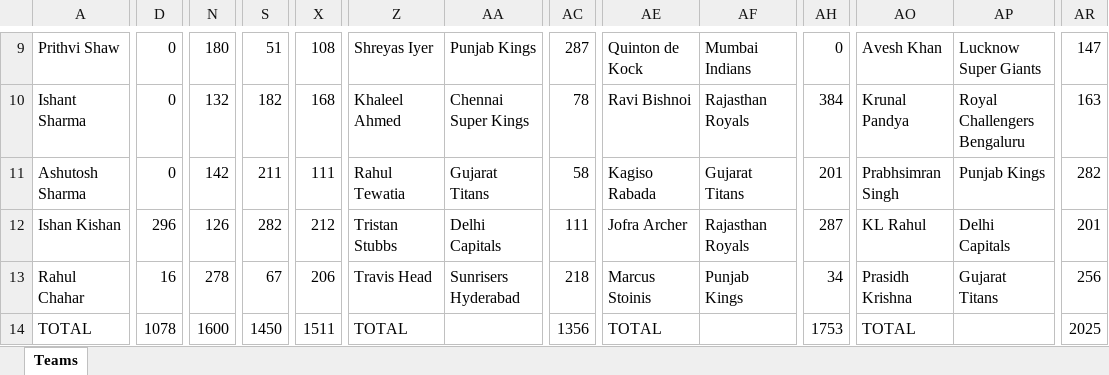
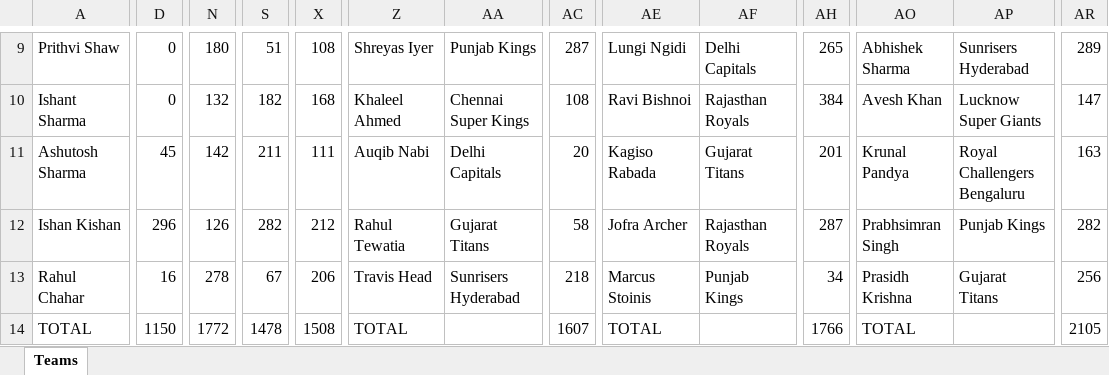
Before and after one commit to shabadgrover/ipl-fantasy, an Excel workbook: public/data.xlsx, sheet Teams, drawn as a sheet; only a part is shown, gaps mark what is left out; values as stored, in another font and other column widths than the file's, no borders; the diff covers the shown part only; the diff names each change by its address in the sheet, - before the commit and + after, or states it on an @@ line.

```diff
--- a/public/data.xlsx (sheet Teams)
+++ b/public/data.xlsx (sheet Teams)
-AE9: Quinton de Kock
+AE9: Lungi Ngidi
-AF9: Mumbai Indians
+AF9: Delhi Capitals
-AH9: 0
+AH9: 265
-AO9: Avesh Khan
+AO9: Abhishek Sharma
-AP9: Lucknow Super Giants
+AP9: Sunrisers Hyderabad
-AR9: 147
+AR9: 289
-AC10: 78
+AC10: 108
-AO10: Krunal Pandya
+AO10: Avesh Khan
-AP10: Royal Challengers Bengaluru
+AP10: Lucknow Super Giants
-AR10: 163
+AR10: 147
-D11: 0
+D11: 45
-Z11: Rahul Tewatia
+Z11: Auqib Nabi
-AA11: Gujarat Titans
+AA11: Delhi Capitals
-AC11: 58
+AC11: 20
-AO11: Prabhsimran Singh
+AO11: Krunal Pandya
-AP11: Punjab Kings
+AP11: Royal Challengers Bengaluru
-AR11: 282
+AR11: 163
-Z12: Tristan Stubbs
+Z12: Rahul Tewatia
-AA12: Delhi Capitals
+AA12: Gujarat Titans
-AC12: 111
+AC12: 58
-AO12: KL Rahul
+AO12: Prabhsimran Singh
-AP12: Delhi Capitals
+AP12: Punjab Kings
-AR12: 201
+AR12: 282
-D14: 1078
+D14: 1150
-N14: 1600
+N14: 1772
-S14: 1450
+S14: 1478
-X14: 1511
+X14: 1508
-AC14: 1356
+AC14: 1607
-AH14: 1753
+AH14: 1766
-AR14: 2025
+AR14: 2105
```
Also changed, not shown: 1 added row, 1 removed row and 80 edited cells elsewhere in this sheet, 6 other files.
